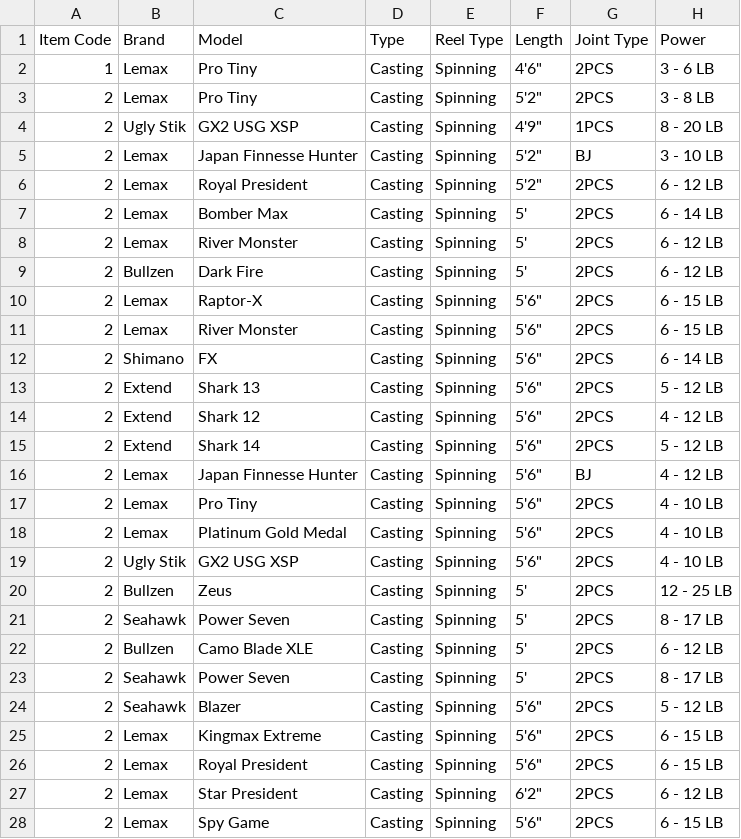
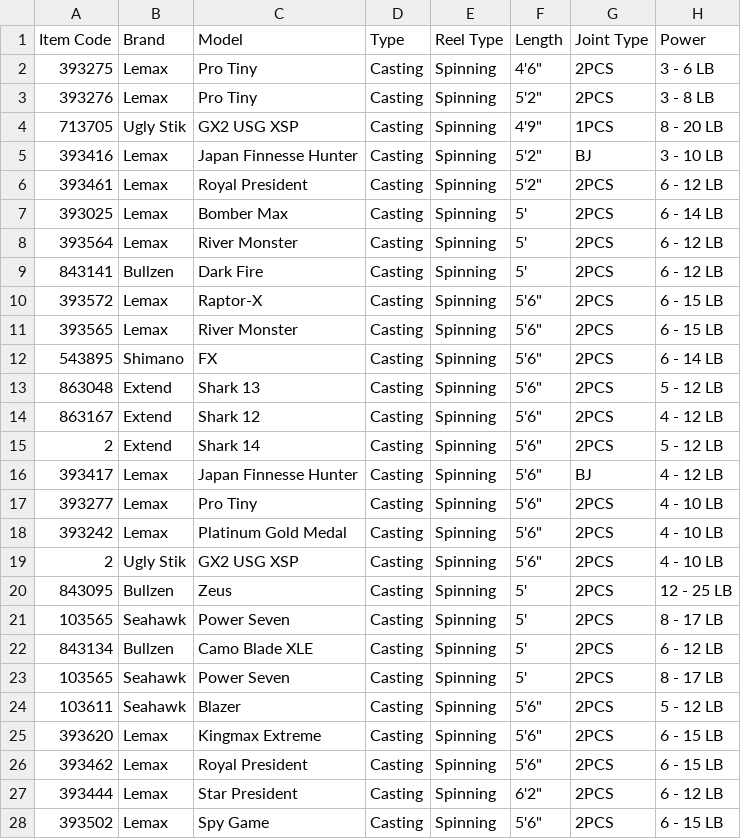
Before and after one commit to MeefahOnline/Rod-Database, a CSV file: Customer CSV.csv, drawn as a sheet; only a part is shown; the diff covers the shown part only; the diff names each change by its address in the sheet, - before the commit and + after, or states it on an @@ line.

Commit message:
Update Customer CSV.csv

```diff
--- a/Customer CSV.csv
+++ b/Customer CSV.csv
-A2 (Item Code): 1
+A2 (Item Code): 393275
-A3 (Item Code): 2
+A3 (Item Code): 393276
-A4 (Item Code): 2
+A4 (Item Code): 713705
-A5 (Item Code): 2
+A5 (Item Code): 393416
-A6 (Item Code): 2
+A6 (Item Code): 393461
-A7 (Item Code): 2
+A7 (Item Code): 393025
-A8 (Item Code): 2
+A8 (Item Code): 393564
-A9 (Item Code): 2
+A9 (Item Code): 843141
-A10 (Item Code): 2
+A10 (Item Code): 393572
-A11 (Item Code): 2
+A11 (Item Code): 393565
-A12 (Item Code): 2
+A12 (Item Code): 543895
-A13 (Item Code): 2
+A13 (Item Code): 863048
-A14 (Item Code): 2
+A14 (Item Code): 863167
-A16 (Item Code): 2
+A16 (Item Code): 393417
-A17 (Item Code): 2
+A17 (Item Code): 393277
-A18 (Item Code): 2
+A18 (Item Code): 393242
-A20 (Item Code): 2
+A20 (Item Code): 843095
-A21 (Item Code): 2
+A21 (Item Code): 103565
-A22 (Item Code): 2
+A22 (Item Code): 843134
-A23 (Item Code): 2
+A23 (Item Code): 103565
-A24 (Item Code): 2
+A24 (Item Code): 103611
-A25 (Item Code): 2
+A25 (Item Code): 393620
-A26 (Item Code): 2
+A26 (Item Code): 393462
-A27 (Item Code): 2
+A27 (Item Code): 393444
-A28 (Item Code): 2
+A28 (Item Code): 393502
```
Also changed, not shown: 5 edited cells elsewhere in this file.
